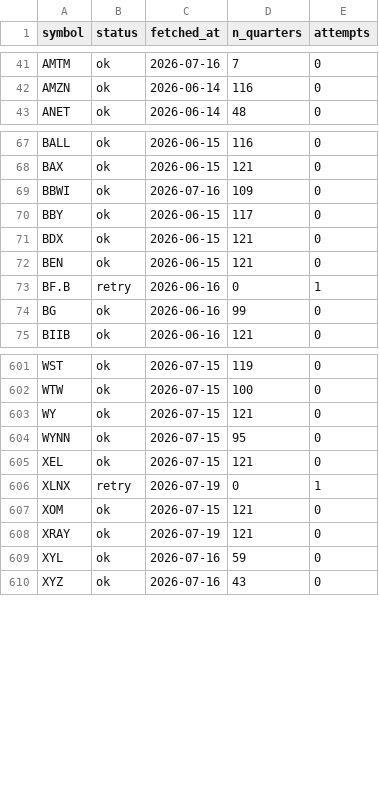
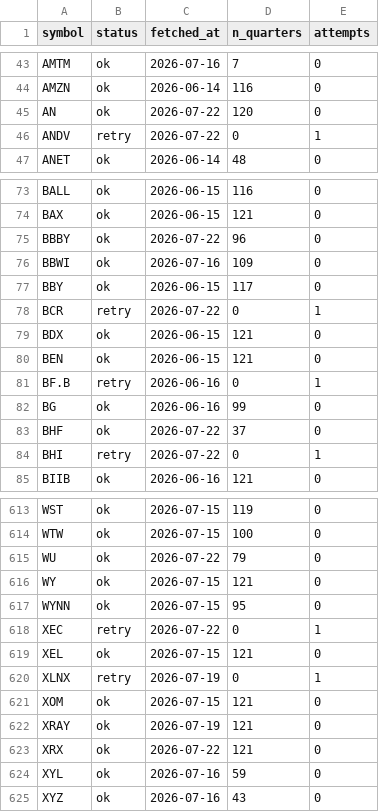
Before and after one commit to lithin45/swing-trading-usa, a CSV file: data/earnings_backfill_state.csv, drawn as a sheet; only a part is shown, gaps mark what is left out; the diff covers the shown part only.

```diff
--- a/data/earnings_backfill_state.csv
+++ b/data/earnings_backfill_state.csv
@@ -42,2 +44,4 @@ AMTM,ok,2026-07-16,7,0
 AMZN,ok,2026-06-14,116,0
+AN,ok,2026-07-22,120,0
+ANDV,retry,2026-07-22,0,1
 ANET,ok,2026-06-14,48,0
@@ -68,4 +74,6 @@ BALL,ok,2026-06-15,116,0
 BAX,ok,2026-06-15,121,0
+BBBY,ok,2026-07-22,96,0
 BBWI,ok,2026-07-16,109,0
 BBY,ok,2026-06-15,117,0
+BCR,retry,2026-07-22,0,1
 BDX,ok,2026-06-15,121,0
@@ -74,2 +82,4 @@ BF.B,retry,2026-06-16,0,1
 BG,ok,2026-06-16,99,0
+BHF,ok,2026-07-22,37,0
+BHI,retry,2026-07-22,0,1
 BIIB,ok,2026-06-16,121,0
@@ -602,4 +614,6 @@ WST,ok,2026-07-15,119,0
 WTW,ok,2026-07-15,100,0
+WU,ok,2026-07-22,79,0
 WY,ok,2026-07-15,121,0
 WYNN,ok,2026-07-15,95,0
+XEC,retry,2026-07-22,0,1
 XEL,ok,2026-07-15,121,0
@@ -608,2 +622,3 @@ XOM,ok,2026-07-15,121,0
 XRAY,ok,2026-07-19,121,0
+XRX,ok,2026-07-22,121,0
 XYL,ok,2026-07-16,59,0
```
Also changed, not shown: 6 added rows elsewhere in this file, 1 other file.
